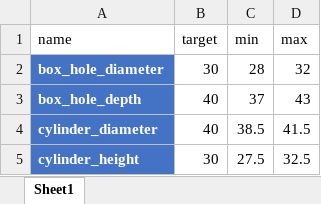
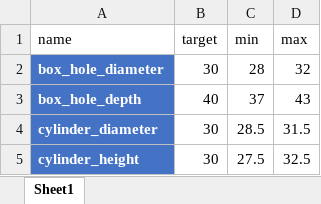
Before and after one commit to nitinbharadwajnataraj/ML-Data-Analysis-Project, an Excel workbook: Engineering_data.xlsx, sheet Sheet1, drawn as a sheet; values as stored, in another font and other column widths than the file's, no borders; table styles not drawn; the diff names each change by its address in the sheet, - before the commit and + after, or states it on an @@ line.

Commit message:
Made changes to the data model values to fit the data and also added Decision_Tress.py and updated the fake_data.xlsx and values of Engineering_data.xlsx

```diff
--- a/Engineering_data.xlsx (sheet Sheet1)
+++ b/Engineering_data.xlsx (sheet Sheet1)
-B4 (target): 40
+B4 (target): 30
-C4 (min): 38.5
+C4 (min): 28.5
-D4 (max): 41.5
+D4 (max): 31.5
```
Also changed, not shown: fake_data.xlsx, 3 other files.
